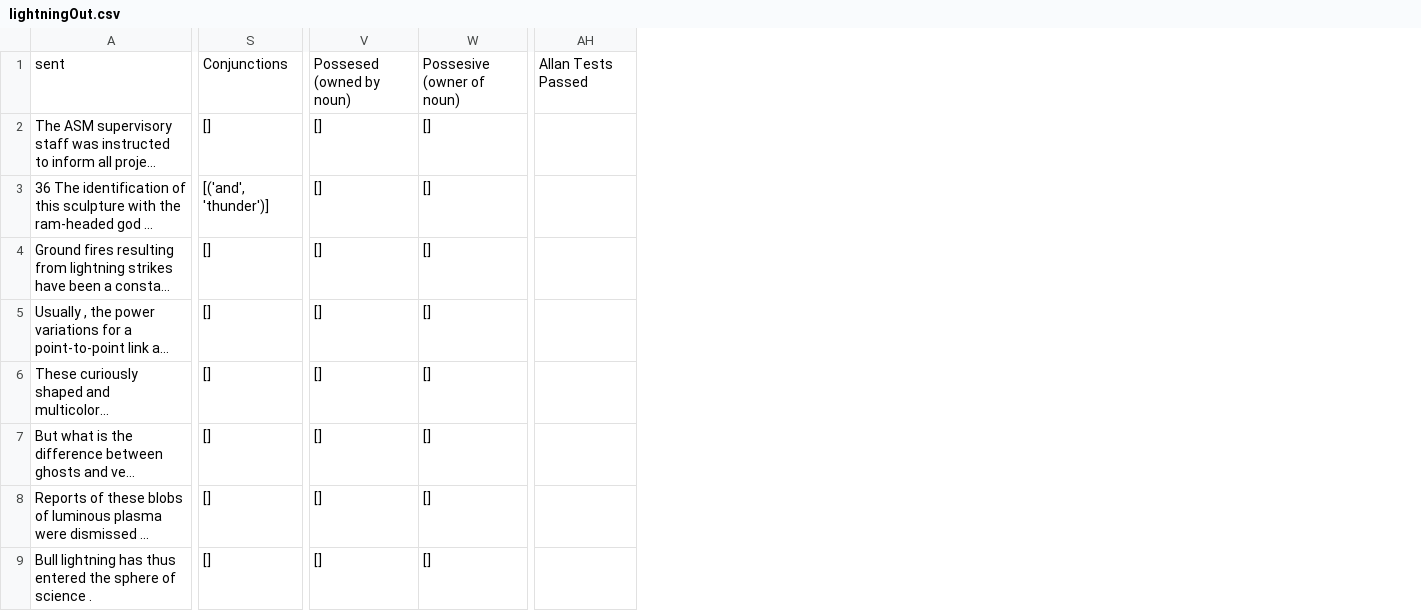
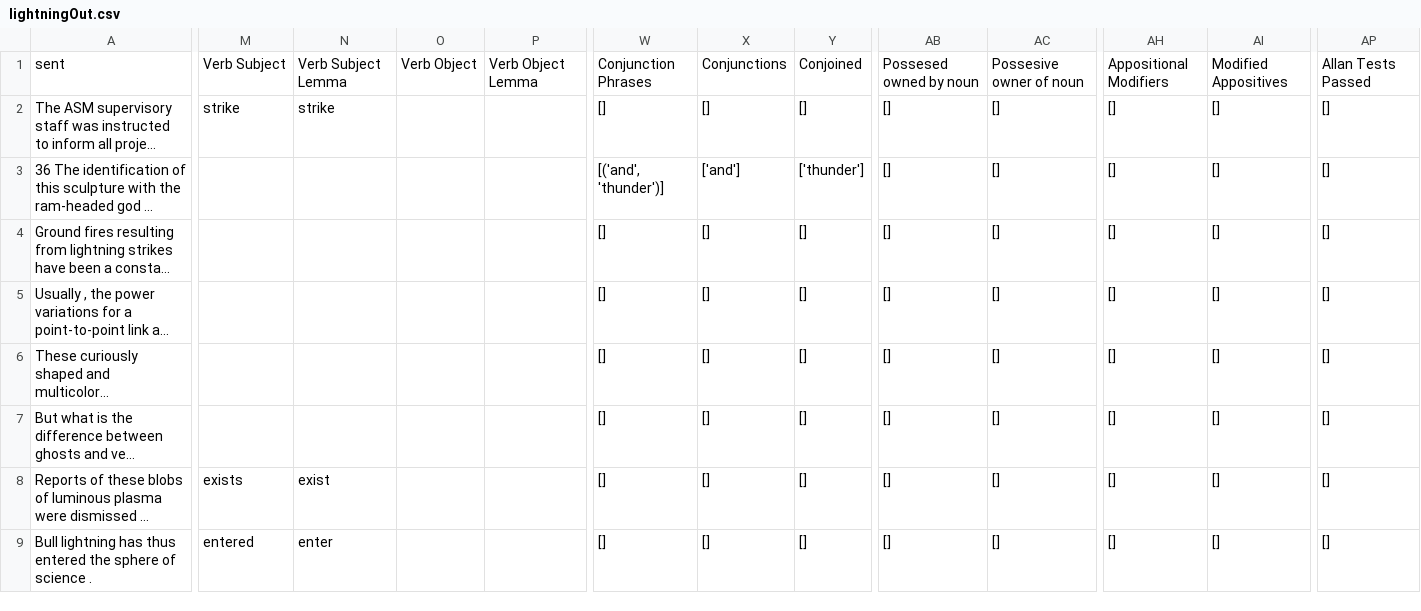
Before and after one commit to QuantitativeSemanticsLab/abstractnouns, a CSV file: outfiles/lightningOut.csv, drawn as a sheet; only a part is shown, gaps mark what is left out; long unchanged cells end in …; removed rows and columns are numbered as before the commit, all else as after; the diff covers the shown part only; the diff names each change by its address in the sheet, - before the commit and + after, or states it on an @@ line.

```diff
--- a/outfiles/lightningOut.csv
+++ b/outfiles/lightningOut.csv
+column M, rows 1-9: Verb Subject | strike |  |  |  |  |  | exists | entered
+column N, rows 1-9: Verb Subject Lemma | strike |  |  |  |  |  | exist | enter
+column O, row 1: Verb Object
+column P, row 1: Verb Object Lemma
+column X, rows 1-9: Conjunctions | [] | ['and'] | [] | [] | [] | [] | [] | []
+column Y, rows 1-9: Conjoined | [] | ['thunder'] | [] | [] | [] | [] | [] | []
+column AH, rows 1-9: Appositional Modifiers | [] | [] | [] | [] | [] | [] | [] | []
+column AI, rows 1-9: Modified Appositives | [] | [] | [] | [] | [] | [] | [] | []
-column AH, row 1: Allan Tests Passed
+column AP, rows 1-9: Allan Tests Passed | [] | [] | [] | [] | [] | [] | [] | []
-W1: Conjunctions
+W1: Conjunction Phrases
-AB1: Possesed (owned by noun)
+AB1: Possesed owned by noun
-AC1: Possesive (owner of noun)
+AC1: Possesive owner of noun
```
Also changed, not shown: 1 edited cell elsewhere in this file, outfiles/carrotOut.csv, outfiles/harmOut.csv, 25 other files.
